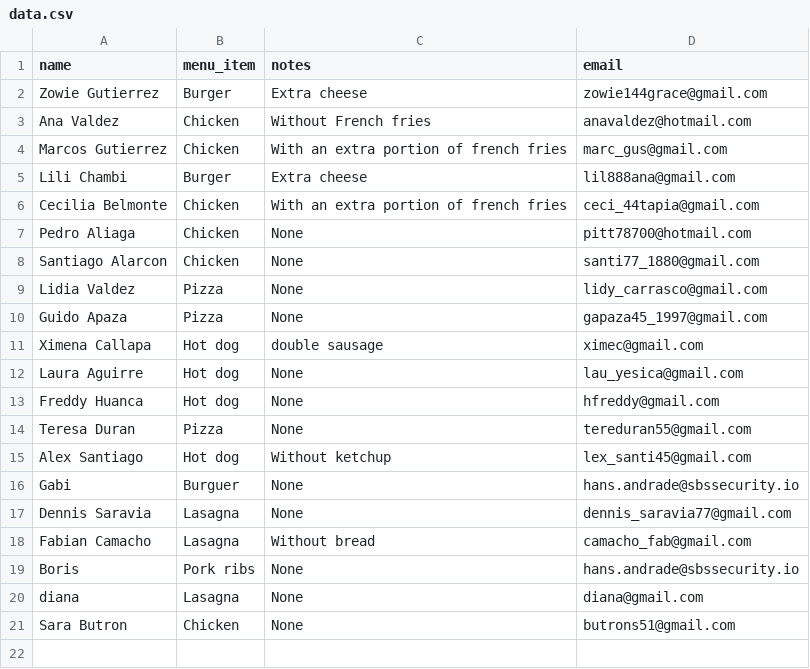
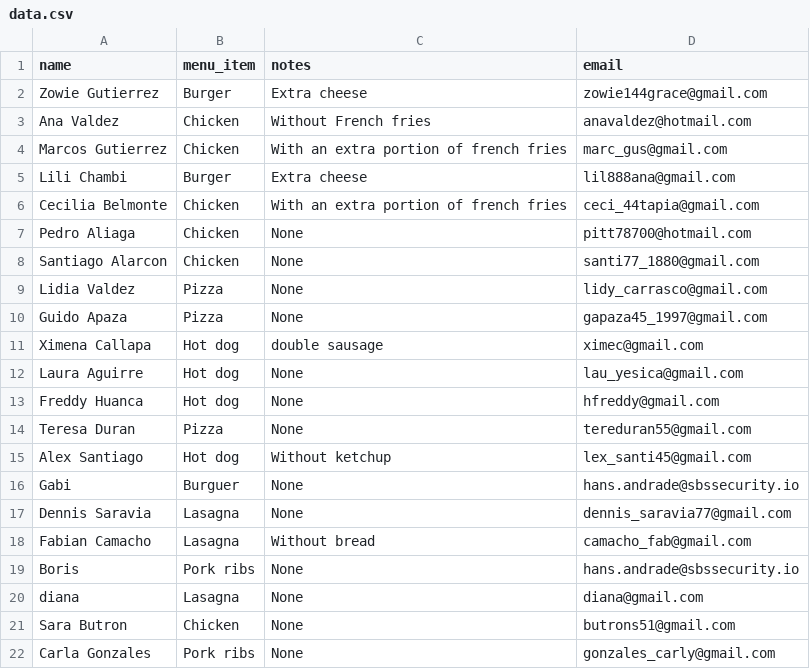
Before and after one commit to AMendez-SBSSecurity/DevSecOps-WebApp-Demo, a CSV file: static/data.csv, drawn as a sheet; the diff names each change by its address in the sheet, - before the commit and + after, or states it on an @@ line.

Commit message:
New Register

```diff
--- a/static/data.csv
+++ b/static/data.csv
+row 22: Carla Gonzales | Pork ribs | None | gonzales_carly@gmail.com
```
